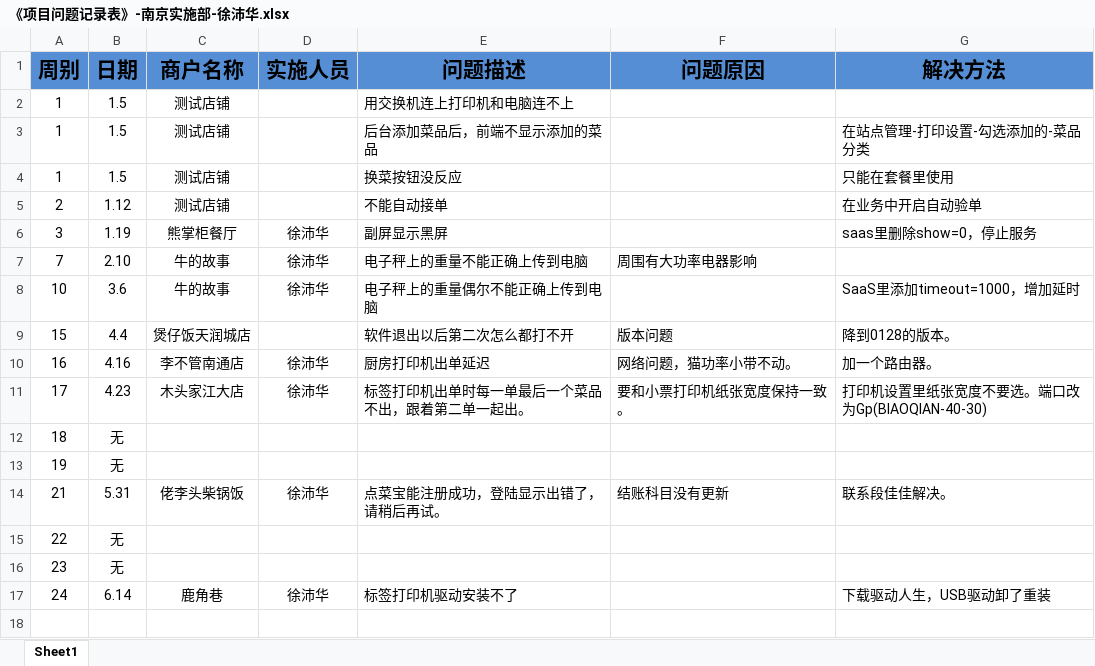
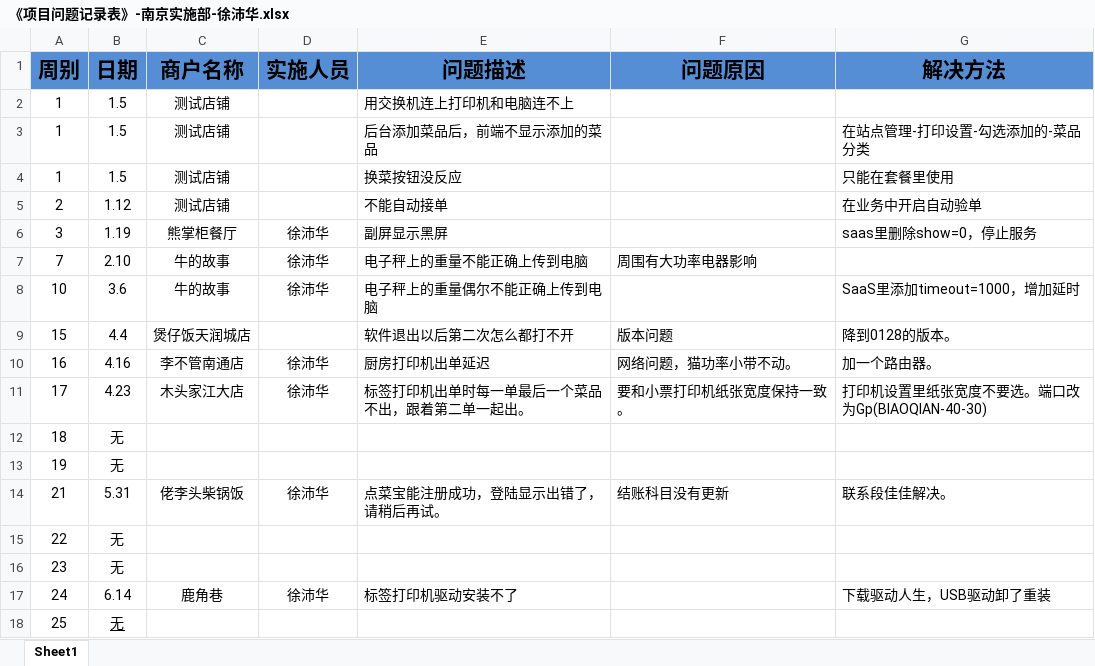
Before and after one commit to zhanglei601396810/NanJing, an Excel workbook: 问题记录/《项目问题记录表》-南京实施部-徐沛华.xlsx, sheet Sheet1, drawn as a sheet; values as stored, in another font and other column widths than the file's, no borders; the diff names each change by its address in the sheet, - before the commit and + after, or states it on an @@ line.

Commit message:
徐沛华

```diff
--- a/问题记录/《项目问题记录表》-南京实施部-徐沛华.xlsx (sheet Sheet1)
+++ b/问题记录/《项目问题记录表》-南京实施部-徐沛华.xlsx (sheet Sheet1)
+row 18: 25 | 无
```
